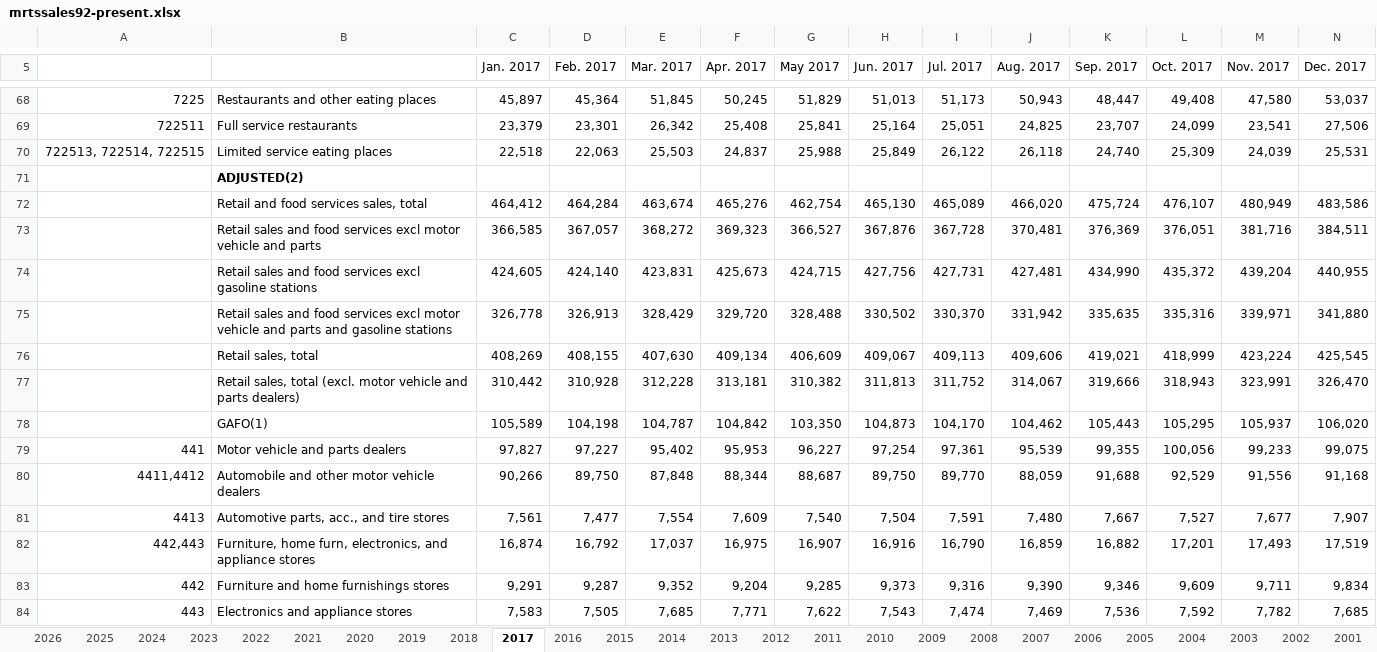
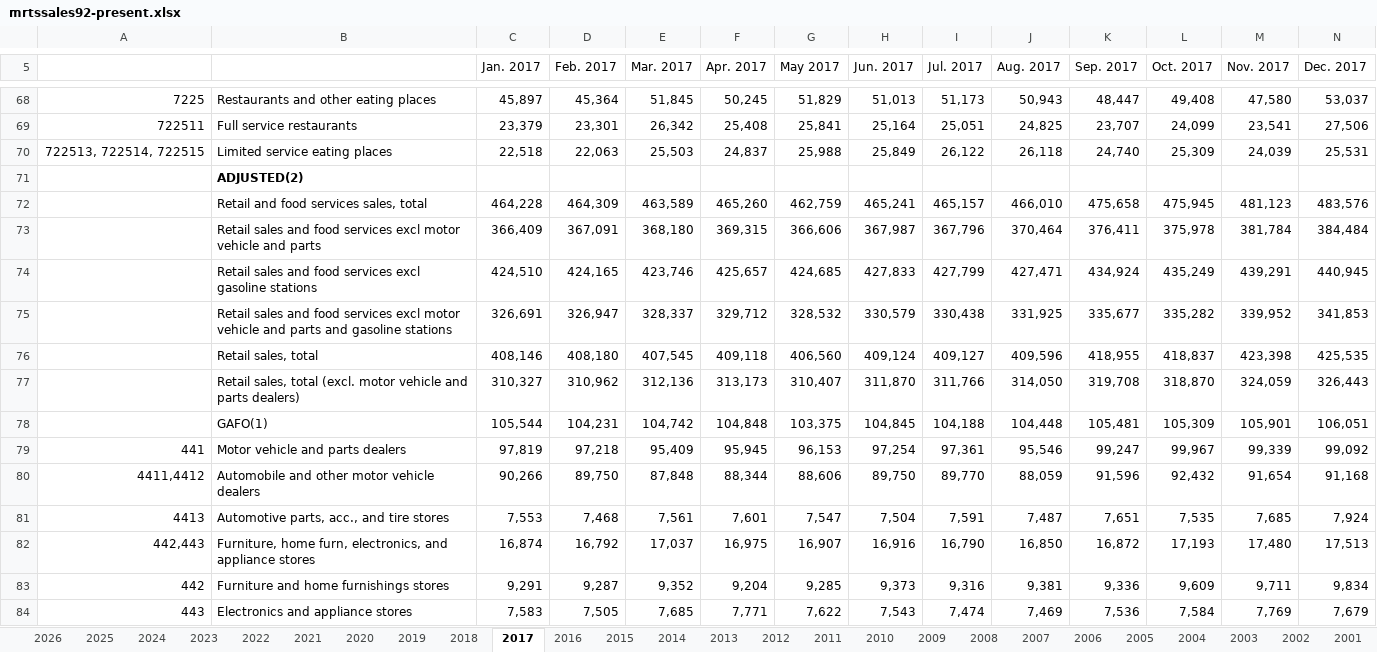
Before and after one commit to User5017/credit-card-data, an Excel workbook: data/raw/census/latest/mrtssales92-present.xlsx, sheet 2017, drawn as a sheet; only a part is shown, gaps mark what is left out; values as stored, in another font and other column widths than the file's, no borders; removed rows and columns are numbered as before the commit, all else as after; rows hold the shown columns only; the diff covers the shown part only; the diff names each change by its address in the sheet, - before the commit and + after, or states it on an @@ line.

```diff
--- a/data/raw/census/latest/mrtssales92-present.xlsx (sheet 2017)
+++ b/data/raw/census/latest/mrtssales92-present.xlsx (sheet 2017)
-row 72:  | Retail and food services sales, total | 464,412 | 464,284 | 463,674 | 465,276 | 462,754 | 465,130 | 465,089 | 466,020 | 475,724 | 476,107 | 480,949 | 483,586
-row 73:  | Retail sales and food services excl motor vehicle and parts | 366,585 | 367,057 | 368,272 | 369,323 | 366,527 | 367,876 | 367,728 | 370,481 | 376,369 | 376,051 | 381,716 | 384,511
-row 74:  | Retail sales and food services excl gasoline stations | 424,605 | 424,140 | 423,831 | 425,673 | 424,715 | 427,756 | 427,731 | 427,481 | 434,990 | 435,372 | 439,204 | 440,955
-row 75:  | Retail sales and food services excl motor vehicle and parts and gasoline stations | 326,778 | 326,913 | 328,429 | 329,720 | 328,488 | 330,502 | 330,370 | 331,942 | 335,635 | 335,316 | 339,971 | 341,880
-row 76:  | Retail sales, total | 408,269 | 408,155 | 407,630 | 409,134 | 406,609 | 409,067 | 409,113 | 409,606 | 419,021 | 418,999 | 423,224 | 425,545
-row 77:  | Retail sales, total (excl. motor vehicle and parts dealers) | 310,442 | 310,928 | 312,228 | 313,181 | 310,382 | 311,813 | 311,752 | 314,067 | 319,666 | 318,943 | 323,991 | 326,470
-row 78:  | GAFO(1) | 105,589 | 104,198 | 104,787 | 104,842 | 103,350 | 104,873 | 104,170 | 104,462 | 105,443 | 105,295 | 105,937 | 106,020
-row 79: 441 | Motor vehicle and parts dealers | 97,827 | 97,227 | 95,402 | 95,953 | 96,227 | 97,254 | 97,361 | 95,539 | 99,355 | 100,056 | 99,233 | 99,075
+row 72:  | Retail and food services sales, total | 464,228 | 464,309 | 463,589 | 465,260 | 462,759 | 465,241 | 465,157 | 466,010 | 475,658 | 475,945 | 481,123 | 483,576
+row 73:  | Retail sales and food services excl motor vehicle and parts | 366,409 | 367,091 | 368,180 | 369,315 | 366,606 | 367,987 | 367,796 | 370,464 | 376,411 | 375,978 | 381,784 | 384,484
+row 74:  | Retail sales and food services excl gasoline stations | 424,510 | 424,165 | 423,746 | 425,657 | 424,685 | 427,833 | 427,799 | 427,471 | 434,924 | 435,249 | 439,291 | 440,945
+row 75:  | Retail sales and food services excl motor vehicle and parts and gasoline stations | 326,691 | 326,947 | 328,337 | 329,712 | 328,532 | 330,579 | 330,438 | 331,925 | 335,677 | 335,282 | 339,952 | 341,853
+row 76:  | Retail sales, total | 408,146 | 408,180 | 407,545 | 409,118 | 406,560 | 409,124 | 409,127 | 409,596 | 418,955 | 418,837 | 423,398 | 425,535
+row 77:  | Retail sales, total (excl. motor vehicle and parts dealers) | 310,327 | 310,962 | 312,136 | 313,173 | 310,407 | 311,870 | 311,766 | 314,050 | 319,708 | 318,870 | 324,059 | 326,443
+row 78:  | GAFO(1) | 105,544 | 104,231 | 104,742 | 104,848 | 103,375 | 104,845 | 104,188 | 104,448 | 105,481 | 105,309 | 105,901 | 106,051
+row 79: 441 | Motor vehicle and parts dealers | 97,819 | 97,218 | 95,409 | 95,945 | 96,153 | 97,254 | 97,361 | 95,546 | 99,247 | 99,967 | 99,339 | 99,092
-G80 (May 2017): 88,687
+G80 (May 2017): 88,606
-K80 (Sep. 2017): 91,688
+K80 (Sep. 2017): 91,596
-L80 (Oct. 2017): 92,529
+L80 (Oct. 2017): 92,432
-M80 (Nov. 2017): 91,556
+M80 (Nov. 2017): 91,654
-row 81: 4413 | Automotive parts, acc., and tire stores | 7,561 | 7,477 | 7,554 | 7,609 | 7,540 | 7,504 | 7,591 | 7,480 | 7,667 | 7,527 | 7,677 | 7,907
+row 81: 4413 | Automotive parts, acc., and tire stores | 7,553 | 7,468 | 7,561 | 7,601 | 7,547 | 7,504 | 7,591 | 7,487 | 7,651 | 7,535 | 7,685 | 7,924
-J82 (Aug. 2017): 16,859
+J82 (Aug. 2017): 16,850
-K82 (Sep. 2017): 16,882
+K82 (Sep. 2017): 16,872
-L82 (Oct. 2017): 17,201
+L82 (Oct. 2017): 17,193
-M82 (Nov. 2017): 17,493
+M82 (Nov. 2017): 17,480
-N82 (Dec. 2017): 17,519
+N82 (Dec. 2017): 17,513
-J83 (Aug. 2017): 9,390
+J83 (Aug. 2017): 9,381
-K83 (Sep. 2017): 9,346
+K83 (Sep. 2017): 9,336
-L84 (Oct. 2017): 7,592
+L84 (Oct. 2017): 7,584
-M84 (Nov. 2017): 7,782
+M84 (Nov. 2017): 7,769
-N84 (Dec. 2017): 7,685
+N84 (Dec. 2017): 7,679
```
Also changed, not shown: 12 added rows, 12 removed rows and 51 edited cells elsewhere in this sheet, sheet 2019, sheet 2018, sheet 2020, sheet 2021, sheet 2025, sheet 2022, 28 more sheets, 18 other files.
